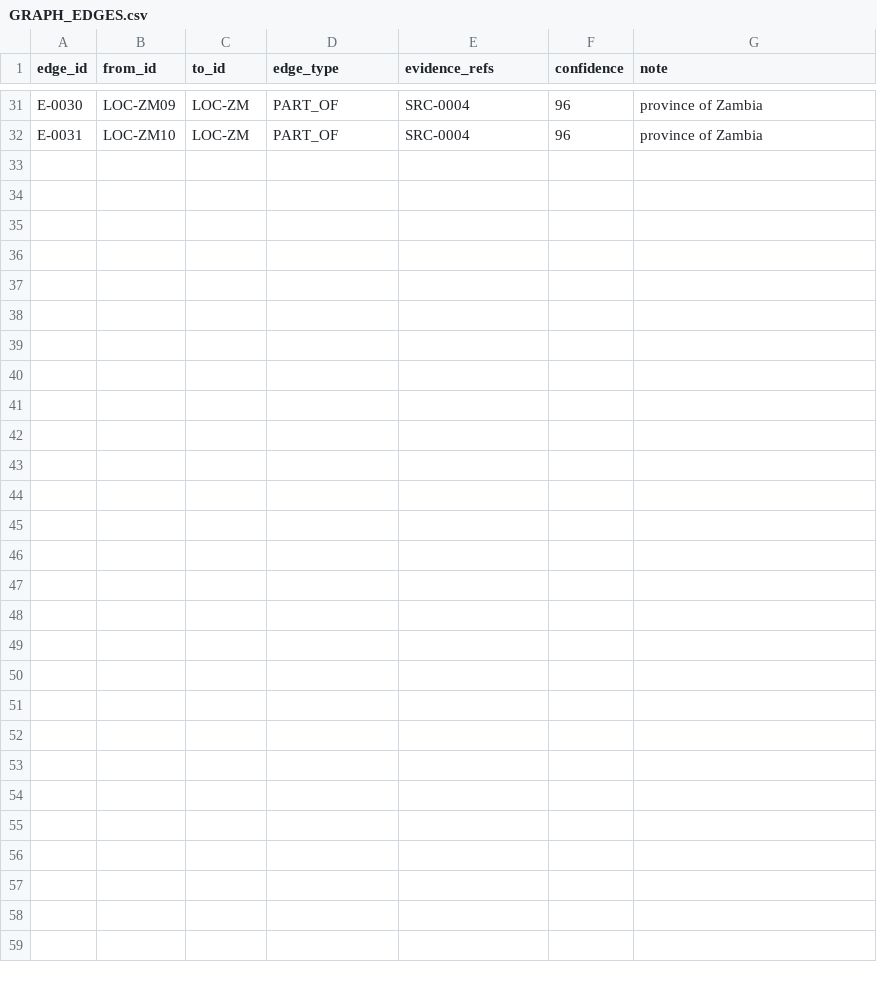
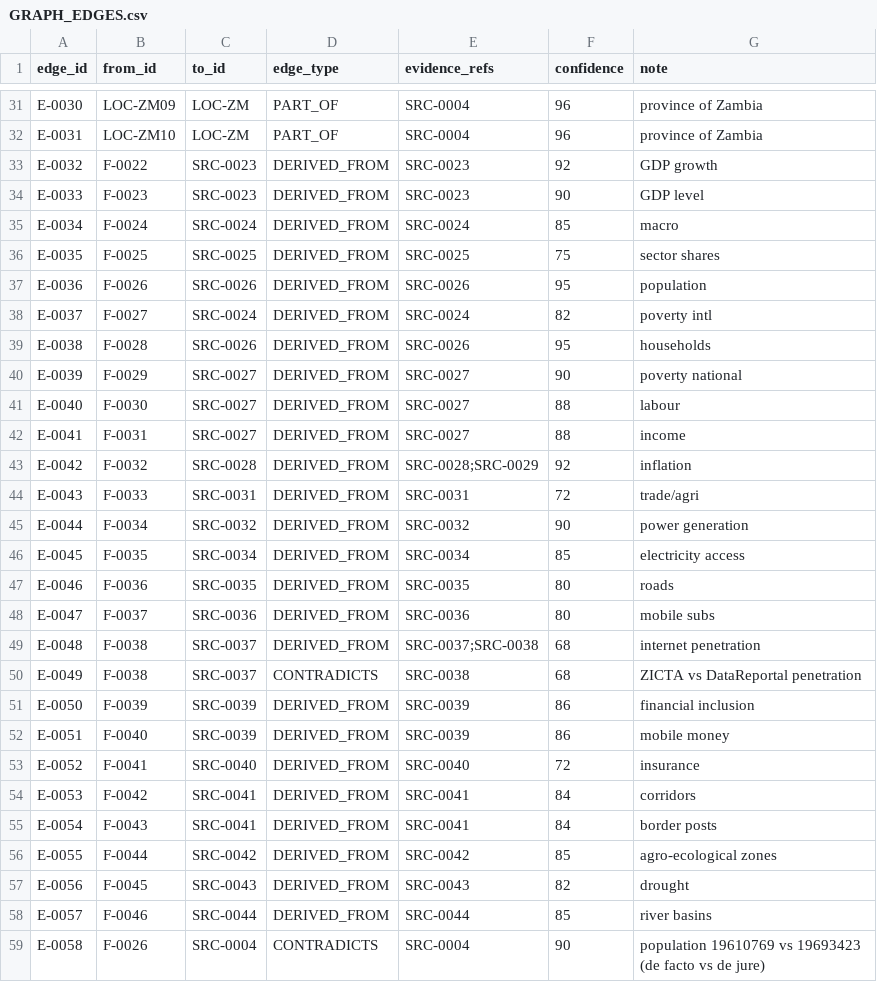
Before and after one commit to mapalo4kape-hue/cee-4311-unza-hydrology-revision, a CSV file: agrimine-nexus/knowledge-repository/10-requirements/GRAPH_EDGES.csv, drawn as a sheet; only a part is shown, gaps mark what is left out; the diff names each change by its address in the sheet, - before the commit and + after, or states it on an @@ line.

```diff
--- a/agrimine-nexus/knowledge-repository/10-requirements/GRAPH_EDGES.csv
+++ b/agrimine-nexus/knowledge-repository/10-requirements/GRAPH_EDGES.csv
+row 33: E-0032 | F-0022 | SRC-0023 | DERIVED_FROM | SRC-0023 | 92 | GDP growth
+row 34: E-0033 | F-0023 | SRC-0023 | DERIVED_FROM | SRC-0023 | 90 | GDP level
+row 35: E-0034 | F-0024 | SRC-0024 | DERIVED_FROM | SRC-0024 | 85 | macro
+row 36: E-0035 | F-0025 | SRC-0025 | DERIVED_FROM | SRC-0025 | 75 | sector shares
+row 37: E-0036 | F-0026 | SRC-0026 | DERIVED_FROM | SRC-0026 | 95 | population
+row 38: E-0037 | F-0027 | SRC-0024 | DERIVED_FROM | SRC-0024 | 82 | poverty intl
+row 39: E-0038 | F-0028 | SRC-0026 | DERIVED_FROM | SRC-0026 | 95 | households
+row 40: E-0039 | F-0029 | SRC-0027 | DERIVED_FROM | SRC-0027 | 90 | poverty national
+row 41: E-0040 | F-0030 | SRC-0027 | DERIVED_FROM | SRC-0027 | 88 | labour
+row 42: E-0041 | F-0031 | SRC-0027 | DERIVED_FROM | SRC-0027 | 88 | income
+row 43: E-0042 | F-0032 | SRC-0028 | DERIVED_FROM | SRC-0028;SRC-0029 | 92 | inflation
+row 44: E-0043 | F-0033 | SRC-0031 | DERIVED_FROM | SRC-0031 | 72 | trade/agri
+row 45: E-0044 | F-0034 | SRC-0032 | DERIVED_FROM | SRC-0032 | 90 | power generation
+row 46: E-0045 | F-0035 | SRC-0034 | DERIVED_FROM | SRC-0034 | 85 | electricity access
+row 47: E-0046 | F-0036 | SRC-0035 | DERIVED_FROM | SRC-0035 | 80 | roads
+row 48: E-0047 | F-0037 | SRC-0036 | DERIVED_FROM | SRC-0036 | 80 | mobile subs
+row 49: E-0048 | F-0038 | SRC-0037 | DERIVED_FROM | SRC-0037;SRC-0038 | 68 | internet penetration
+row 50: E-0049 | F-0038 | SRC-0037 | CONTRADICTS | SRC-0038 | 68 | ZICTA vs DataReportal penetration
+row 51: E-0050 | F-0039 | SRC-0039 | DERIVED_FROM | SRC-0039 | 86 | financial inclusion
+row 52: E-0051 | F-0040 | SRC-0039 | DERIVED_FROM | SRC-0039 | 86 | mobile money
+row 53: E-0052 | F-0041 | SRC-0040 | DERIVED_FROM | SRC-0040 | 72 | insurance
+row 54: E-0053 | F-0042 | SRC-0041 | DERIVED_FROM | SRC-0041 | 84 | corridors
+row 55: E-0054 | F-0043 | SRC-0041 | DERIVED_FROM | SRC-0041 | 84 | border posts
+row 56: E-0055 | F-0044 | SRC-0042 | DERIVED_FROM | SRC-0042 | 85 | agro-ecological zones
+row 57: E-0056 | F-0045 | SRC-0043 | DERIVED_FROM | SRC-0043 | 82 | drought
+row 58: E-0057 | F-0046 | SRC-0044 | DERIVED_FROM | SRC-0044 | 85 | river basins
+row 59: E-0058 | F-0026 | SRC-0004 | CONTRADICTS | SRC-0004 | 90 | population 19610769 vs 19693423 (de facto vs de jure)
```
Also changed, not shown: agrimine-nexus/knowledge-repository/10-requirements/GRAPH_NODES.csv, 1 other file.
